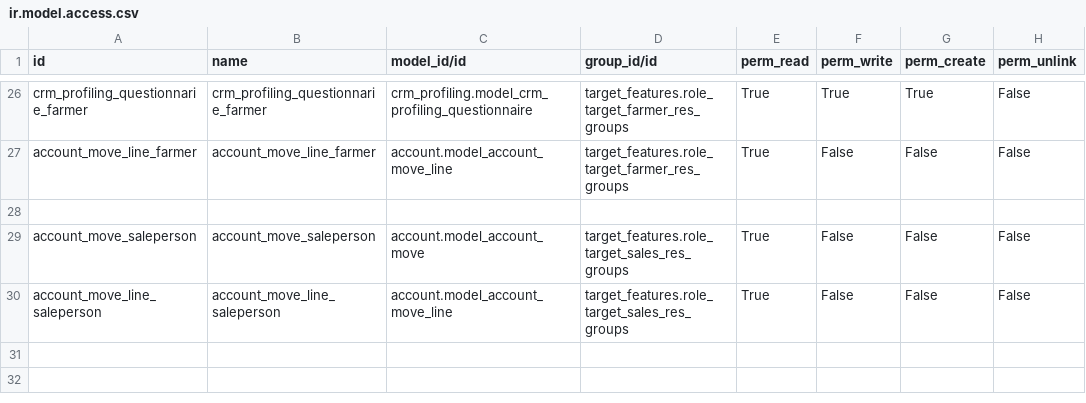
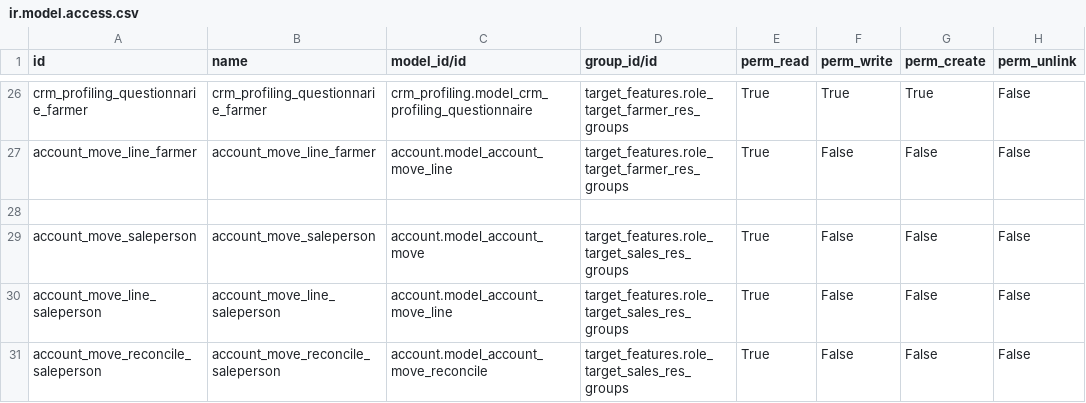
Before and after one commit to ashumkoska/target_features, a CSV file: security/ir.model.access.csv, drawn as a sheet; only a part is shown, gaps mark what is left out; the diff names each change by its address in the sheet, - before the commit and + after, or states it on an @@ line.

```diff
--- a/security/ir.model.access.csv
+++ b/security/ir.model.access.csv
+row 31: account_move_reconcile_saleperson | account_move_reconcile_saleperson | account.model_account_move_reconcile | target_features.role_target_sales_res_groups | True | False | False | False
```
Also changed, not shown: 17 other files.
